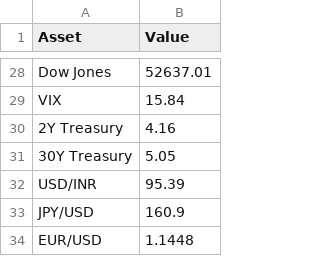
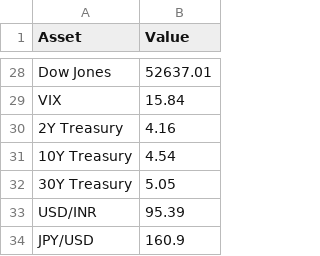
Before and after one commit to Rajatpatyal/Fred_Commodity_Yield, a CSV file: output/macro_snapshot.csv, drawn as a sheet; only a part is shown, gaps mark what is left out; the shorter side is filled out with more unchanged rows.

```diff
--- a/output/macro_snapshot.csv
+++ b/output/macro_snapshot.csv
@@ -30,2 +30,3 @@ VIX,15.84
 2Y Treasury,4.16
+10Y Treasury,4.54
 30Y Treasury,5.05
```
Also changed, not shown: output/macro_opportunities.csv, output/macro_spreads.csv, 6 other files.
